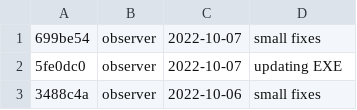
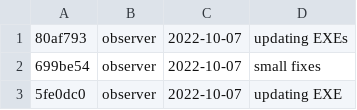
Before and after one commit to DBernardes/S4CCS, a CSV file: log.csv, drawn as a sheet; only a part is shown; the shorter side is filled out with more unchanged rows; the diff names each change by its address in the sheet, - before the commit and + after, or states it on an @@ line.

Commit message:
Updating the log.csv file

```diff
--- a/log.csv
+++ b/log.csv
+row 1: 80af793 | observer | 2022-10-07 | updating EXEs
```
